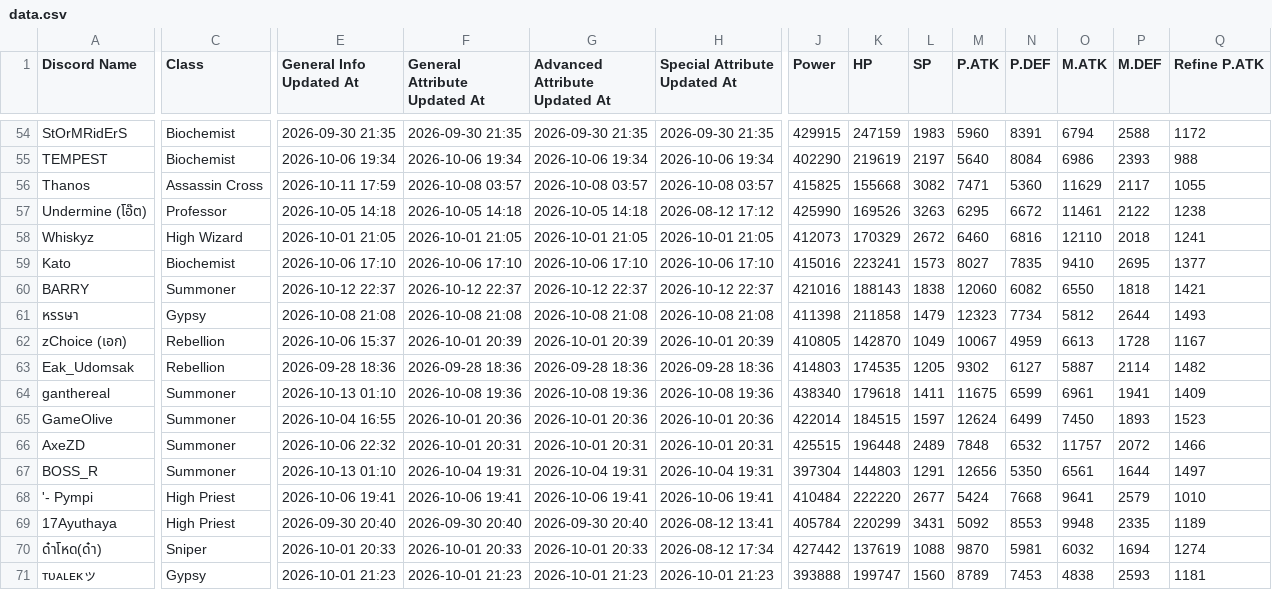
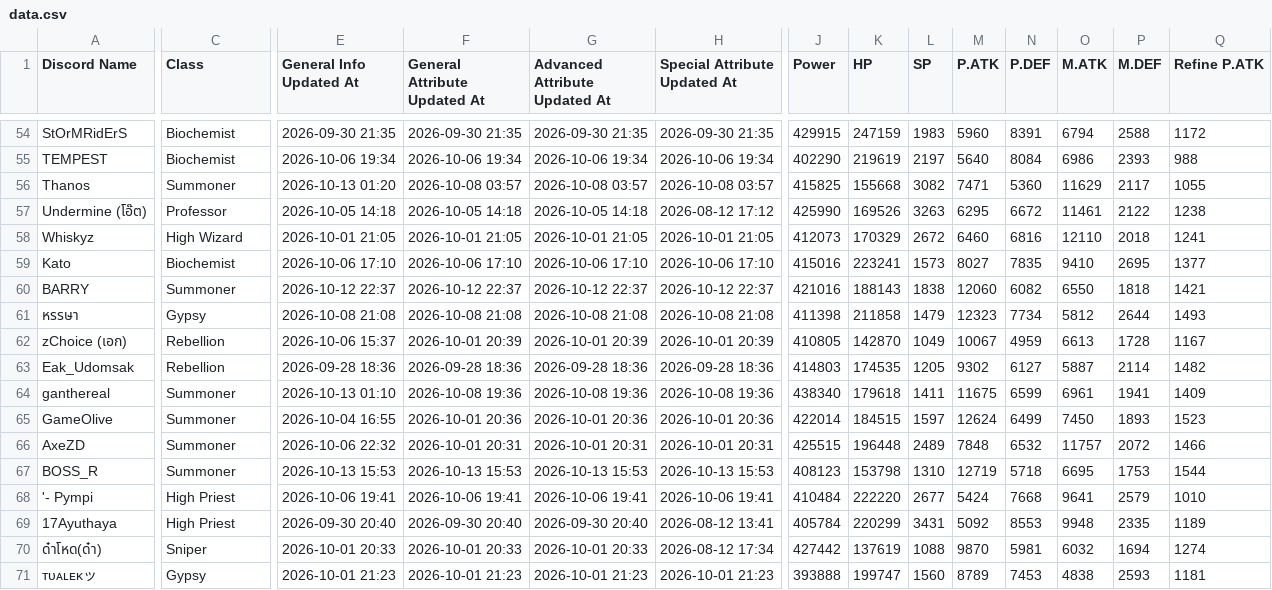
Before and after one commit to shelbyplayro/legendscodex, a CSV file: data.csv, drawn as a sheet; only a part is shown, gaps mark what is left out; the diff covers the shown part only; the diff names each change by its address in the sheet, - before the commit and + after, or states it on an @@ line.

```diff
--- a/data.csv
+++ b/data.csv
-C56 (Class): Assassin Cross
+C56 (Class): Summoner
-E56 (General Info Updated At): 2026-10-11 17:59
+E56 (General Info Updated At): 2026-10-13 01:20
-E67 (General Info Updated At): 2026-10-13 01:10
+E67 (General Info Updated At): 2026-10-13 15:53
-F67 (General Attribute Updated At): 2026-10-04 19:31
+F67 (General Attribute Updated At): 2026-10-13 15:53
-G67 (Advanced Attribute Updated At): 2026-10-04 19:31
+G67 (Advanced Attribute Updated At): 2026-10-13 15:53
-H67 (Special Attribute Updated At): 2026-10-04 19:31
+H67 (Special Attribute Updated At): 2026-10-13 15:53
-J67 (Power): 397304
+J67 (Power): 408123
-K67 (HP): 144803
+K67 (HP): 153798
-L67 (SP): 1291
+L67 (SP): 1310
-M67 (P.ATK): 12656
+M67 (P.ATK): 12719
-N67 (P.DEF): 5350
+N67 (P.DEF): 5718
-O67 (M.ATK): 6561
+O67 (M.ATK): 6695
-P67 (M.DEF): 1644
+P67 (M.DEF): 1753
-Q67 (Refine P.ATK): 1497
+Q67 (Refine P.ATK): 1544
```
Also changed, not shown: 161 edited cells elsewhere in this file, 1 other file.
